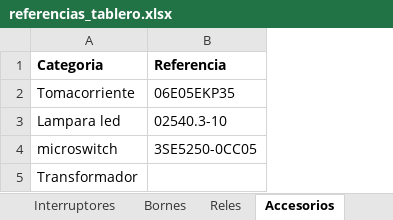
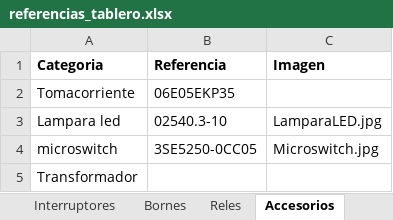
Before and after one commit to Ingetes/Portal-de-Cotizaciones, an Excel workbook: referencias_tablero.xlsx, sheet Accesorios, drawn as a sheet; values as stored, in another font and other column widths than the file's, no borders; the diff names each change by its address in the sheet, - before the commit and + after, or states it on an @@ line.

Commit message:
Add files via upload

```diff
--- a/referencias_tablero.xlsx (sheet Accesorios)
+++ b/referencias_tablero.xlsx (sheet Accesorios)
+column C (Imagen), rows 3-4: LamparaLED.jpg | Microswitch.jpg
```
